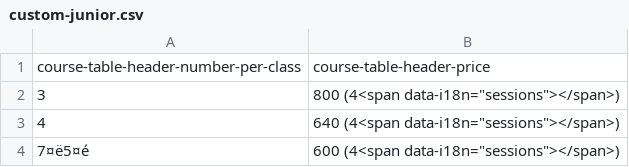
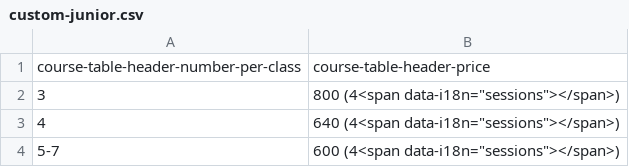
Before and after one commit to feynman-classroom/course_timetable, a CSV file: regular/biology/custom-junior.csv, drawn as a sheet; the diff names each change by its address in the sheet, - before the commit and + after, or states it on an @@ line.

Commit message:
Update custom-junior.csv

```diff
--- a/regular/biology/custom-junior.csv
+++ b/regular/biology/custom-junior.csv
-A4: 7¤ë5¤é
+A4: 5-7
```
